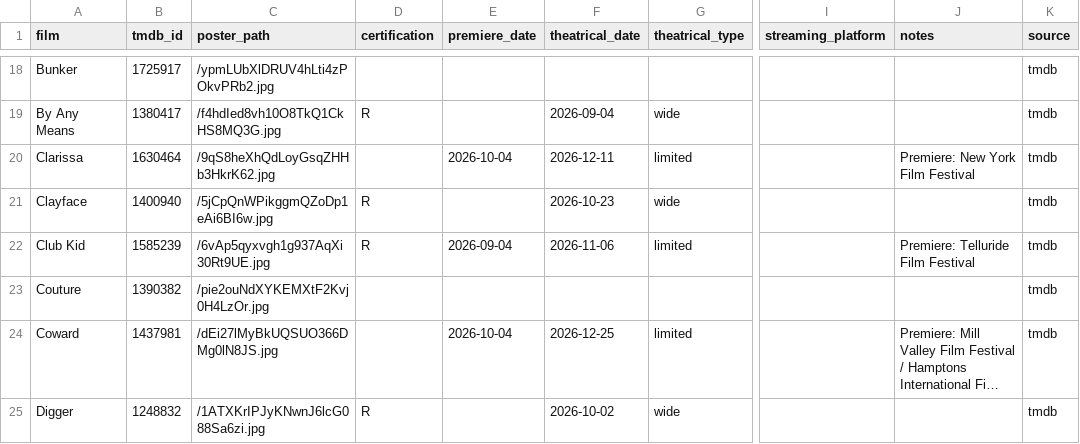
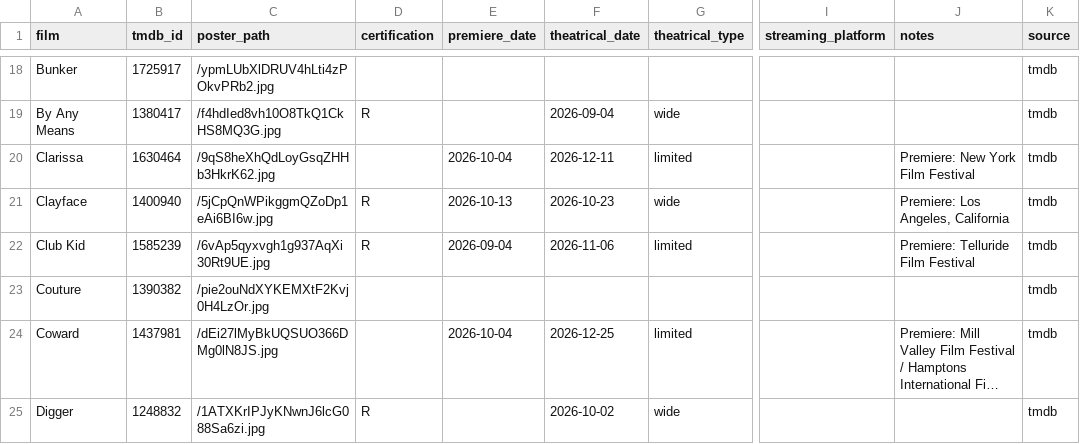
Before and after one commit to mattheuscolyn/oscars-dashboard, a CSV file: data/films.csv, drawn as a sheet; only a part is shown, gaps mark what is left out; long unchanged cells end in …; the diff names each change by its address in the sheet, - before the commit and + after, or states it on an @@ line.

```diff
--- a/data/films.csv
+++ b/data/films.csv
-E21 (premiere_date): (empty)
+E21 (premiere_date): 2026-10-13
-J21 (notes): (empty)
+J21 (notes): Premiere: Los Angeles, California
```
Also changed, not shown: 1 other file.
